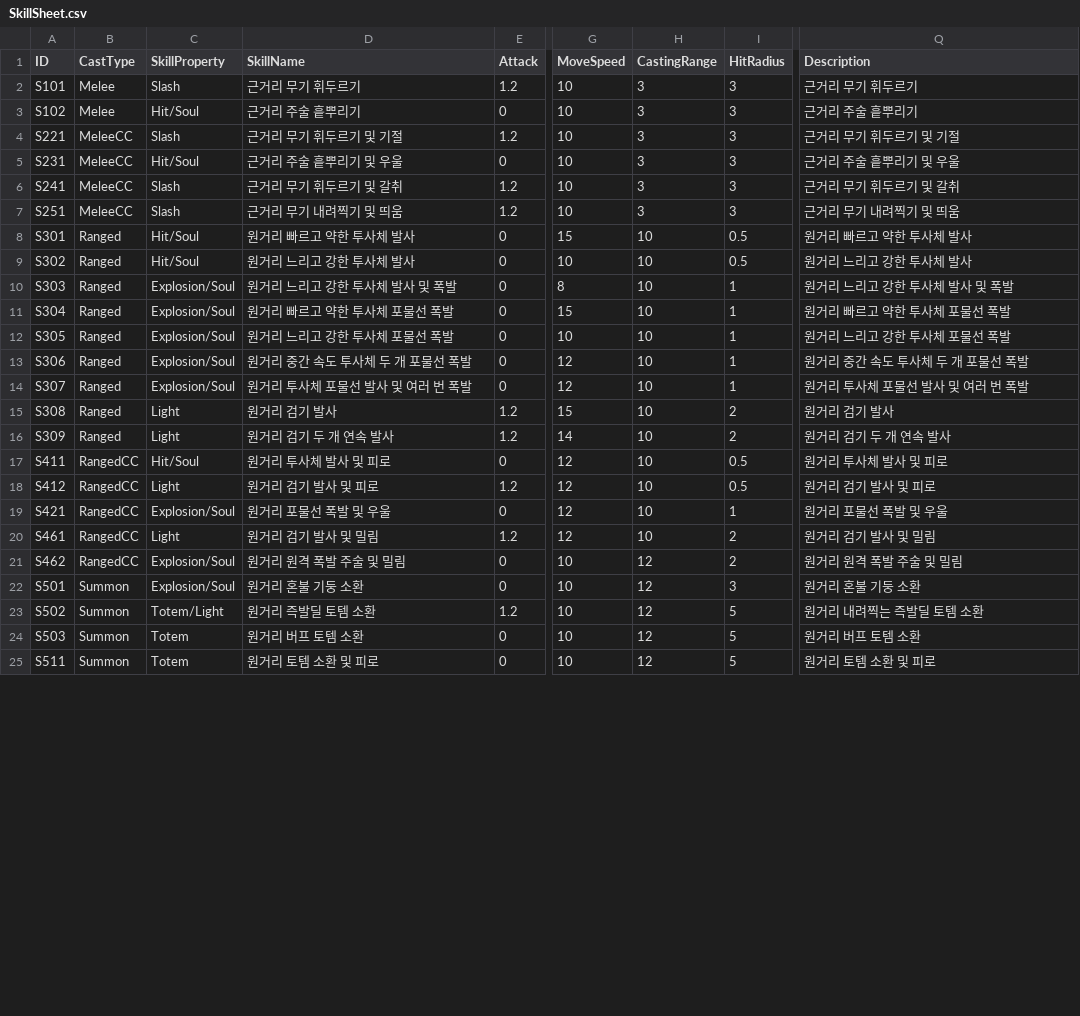
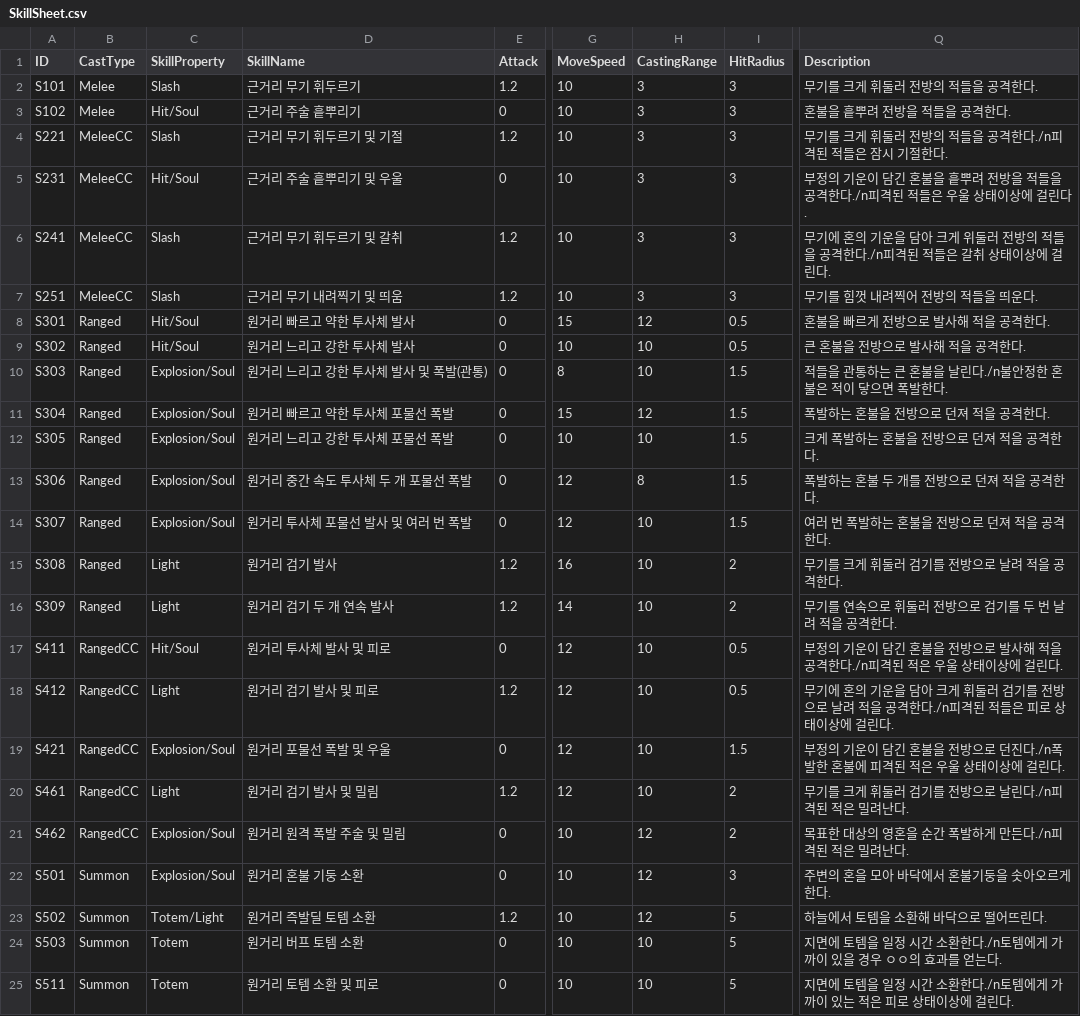
Before and after one commit to ModakbulGame/BGT_ProjectSamdo, a CSV file: Assets/Data/CSVs/SkillSheet.csv, drawn as a sheet; only a part is shown, gaps mark what is left out; the diff covers the shown part only; the diff names each change by its address in the sheet, - before the commit and + after, or states it on an @@ line.

Commit message:
스킬 설명 추가 및 자잘한 값 변경
완료는 no 만들 때 스킬 컨셉 알아볼 정도로 작성함

```diff
--- a/Assets/Data/CSVs/SkillSheet.csv
+++ b/Assets/Data/CSVs/SkillSheet.csv
-Q2 (Description): 근거리 무기 휘두르기
+Q2 (Description): 무기를 크게 휘둘러 전방의 적들을 공격한다.
-Q3 (Description): 근거리 주술 흩뿌리기
+Q3 (Description): 혼불을 흩뿌려 전방을 적들을 공격한다.
-Q4 (Description): 근거리 무기 휘두르기 및 기절
+Q4 (Description): 무기를 크게 휘둘러 전방의 적들을 공격한다./n피격된 적들은 잠시 기절한다.
-Q5 (Description): 근거리 주술 흩뿌리기 및 우울
+Q5 (Description): 부정의 기운이 담긴 혼불을 흩뿌려 전방을 적들을 공격한다./n피격된 적들은 우울 상태이상에 걸린다.
-Q6 (Description): 근거리 무기 휘두르기 및 갈취
+Q6 (Description): 무기에 혼의 기운을 담아 크게 위둘러 전방의 적들을 공격한다./n피격된 적들은 갈취 상태이상에 걸린다.
-Q7 (Description): 근거리 무기 내려찍기 및 띄움
+Q7 (Description): 무기를 힘껏 내려찍어 전방의 적들을 띄운다.
-H8 (CastingRange): 10
+H8 (CastingRange): 12
-Q8 (Description): 원거리 빠르고 약한 투사체 발사
+Q8 (Description): 혼불을 빠르게 전방으로 발사해 적을 공격한다.
-Q9 (Description): 원거리 느리고 강한 투사체 발사
+Q9 (Description): 큰 혼불을 전방으로 발사해 적을 공격한다.
-D10 (SkillName): 원거리 느리고 강한 투사체 발사 및 폭발
+D10 (SkillName): 원거리 느리고 강한 투사체 발사 및 폭발(관통)
-I10:I14 (HitRadius): 1
+I10:I14 (HitRadius): 1.5
-Q10 (Description): 원거리 느리고 강한 투사체 발사 및 폭발
+Q10 (Description): 적들을 관통하는 큰 혼불을 날린다./n불안정한 혼불은 적이 닿으면 폭발한다.
-H11 (CastingRange): 10
+H11 (CastingRange): 12
-Q11 (Description): 원거리 빠르고 약한 투사체 포물선 폭발
+Q11 (Description): 폭발하는 혼불을 전방으로 던져 적을 공격한다.
-Q12 (Description): 원거리 느리고 강한 투사체 포물선 폭발
+Q12 (Description): 크게 폭발하는 혼불을 전방으로 던져 적을 공격한다.
-H13 (CastingRange): 10
+H13 (CastingRange): 8
-Q13 (Description): 원거리 중간 속도 투사체 두 개 포물선 폭발
+Q13 (Description): 폭발하는 혼불 두 개를 전방으로 던져 적을 공격한다.
-Q14 (Description): 원거리 투사체 포물선 발사 및 여러 번 폭발
+Q14 (Description): 여러 번 폭발하는 혼불을 전방으로 던져 적을 공격한다.
-G15 (MoveSpeed): 15
+G15 (MoveSpeed): 16
-Q15 (Description): 원거리 검기 발사
+Q15 (Description): 무기를 크게 휘둘러 검기를 전방으로 날려 적을 공격한다.
-Q16 (Description): 원거리 검기 두 개 연속 발사
+Q16 (Description): 무기를 연속으로 휘둘러 전방으로 검기를 두 번 날려 적을 공격한다.
-Q17 (Description): 원거리 투사체 발사 및 피로
+Q17 (Description): 부정의 기운이 담긴 혼불을 전방으로 발사해 적을 공격한다./n피격된 적은 우울 상태이상에 걸린다.
-Q18 (Description): 원거리 검기 발사 및 피로
+Q18 (Description): 무기에 혼의 기운을 담아 크게 휘둘러 검기를 전방으로 날려 적을 공격한다./n피격된 적들은 피로 상태이상에 걸린다.
-I19 (HitRadius): 1
+I19 (HitRadius): 1.5
-Q19 (Description): 원거리 포물선 폭발 및 우울
+Q19 (Description): 부정의 기운이 담긴 혼불을 전방으로 던진다./n폭발한 혼불에 피격된 적은 우울 상태이상에 걸린다.
-Q20 (Description): 원거리 검기 발사 및 밀림
+Q20 (Description): 무기를 크게 휘둘러 검기를 전방으로 날린다./n피격된 적은 밀려난다.
-Q21 (Description): 원거리 원격 폭발 주술 및 밀림
+Q21 (Description): 목표한 대상의 영혼을 순간 폭발하게 만든다./n피격된 적은 밀려난다.
-Q22 (Description): 원거리 혼불 기둥 소환
+Q22 (Description): 주변의 혼을 모아 바닥에서 혼불기둥을 솟아오르게 한다.
-Q23 (Description): 원거리 내려찍는 즉발딜 토템 소환
+Q23 (Description): 하늘에서 토템을 소환해 바닥으로 떨어뜨린다.
-H24:H25 (CastingRange): 12
+H24:H25 (CastingRange): 10
-Q24 (Description): 원거리 버프 토템 소환
+Q24 (Description): 지면에 토템을 일정 시간 소환한다./n토템에게 가까이 있을 경우 ㅇㅇ의 효과를 얻는다.
-Q25 (Description): 원거리 토템 소환 및 피로
+Q25 (Description): 지면에 토템을 일정 시간 소환한다./n토템에게 가까이 있는 적은 피로 상태이상에 걸린다.
```
Also changed, not shown: 17 edited cells elsewhere in this file.
